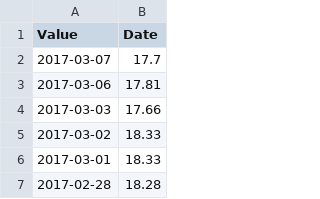
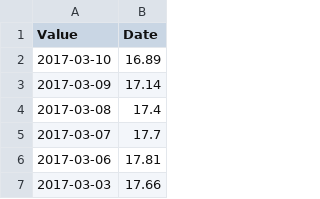
Before and after one commit to jovib/commodities-prices, a CSV file: storage/commodities/silver.csv, drawn as a sheet; only a part is shown; the shorter side is filled out with more unchanged rows.

```diff
--- a/storage/commodities/silver.csv
+++ b/storage/commodities/silver.csv
@@ -1,2 +1,5 @@
 Value,Date
+2017-03-10,16.89
+2017-03-09,17.14
+2017-03-08,17.4
 2017-03-07,17.7
```
Also changed, not shown: 5 other files.
